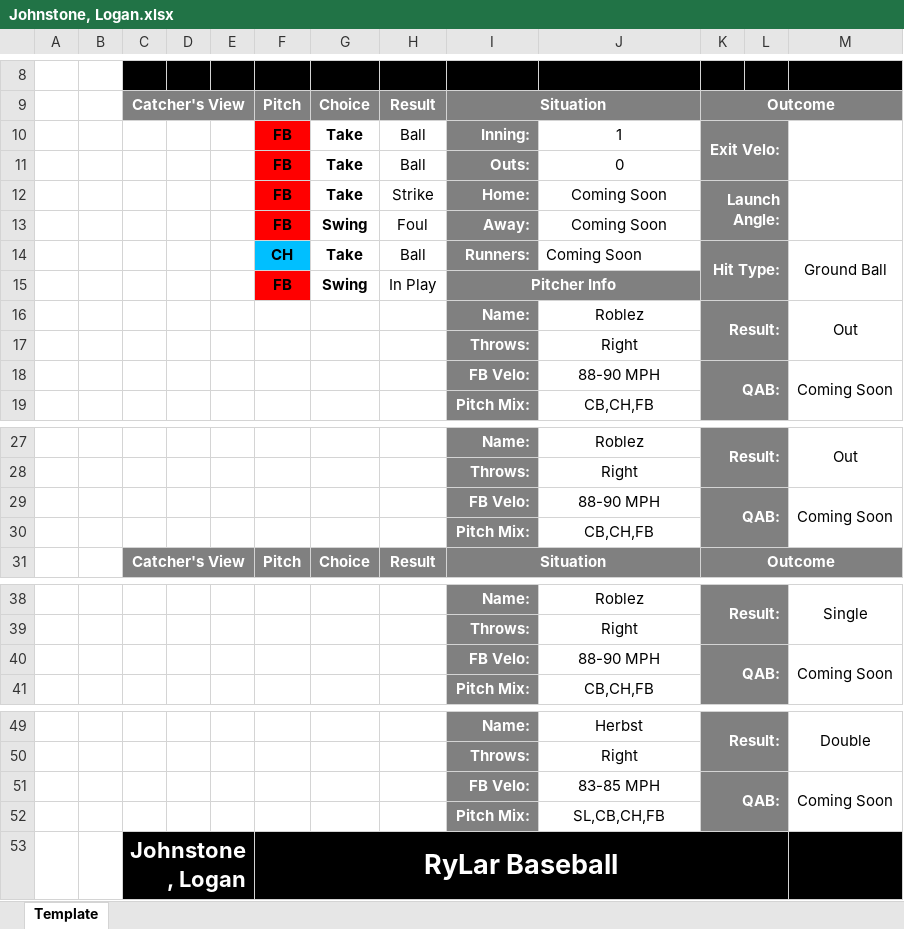
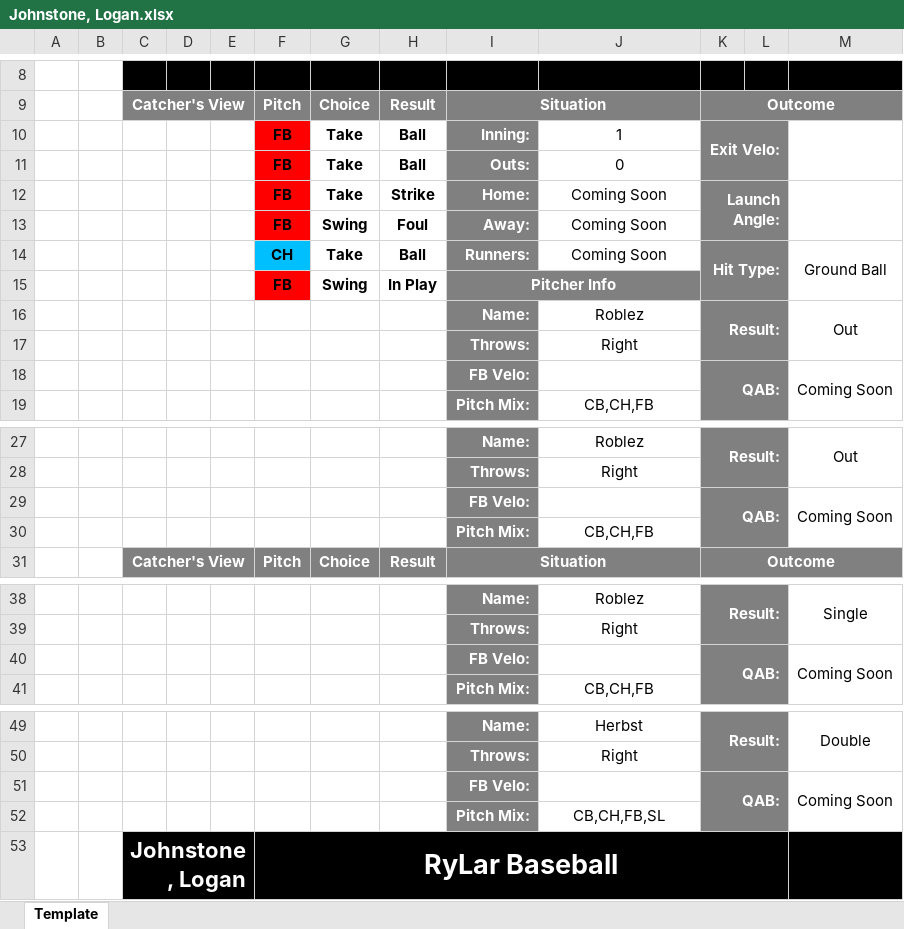
Before and after one commit to rylar8/rylar_baseball, an Excel workbook: postgame_hitter_reports/COR_KNI/2022-07-29/Johnstone, Logan.xlsx, sheet Template, drawn as a sheet; only a part is shown, gaps mark what is left out; values as stored, in another font and other column widths than the file's, no borders; charts and pictures not drawn; the diff names each change by its address in the sheet, - before the commit and + after, or states it on an @@ line.

```diff
--- a/postgame_hitter_reports/COR_KNI/2022-07-29/Johnstone, Logan.xlsx (sheet Template)
+++ b/postgame_hitter_reports/COR_KNI/2022-07-29/Johnstone, Logan.xlsx (sheet Template)
-H10:H15 bold: off
+H10:H15 bold: on
-J14 alignment: left
+J14 alignment: center
-J18: 88-90 MPH
+J18: (empty)
-J29: 88-90 MPH
+J29: (empty)
-J40: 88-90 MPH
+J40: (empty)
-J51: 83-85 MPH
+J51: (empty)
-J52: SL,CB,CH,FB
+J52: CB,CH,FB,SL
```
Also changed, not shown: postgame_hitter_reports/COR_KNI/2022-07-29/Kennel, Ely.xlsx, postgame_hitter_reports/COR_KNI/2022-07-29/Knight, Briley.xlsx, 15 other files.
